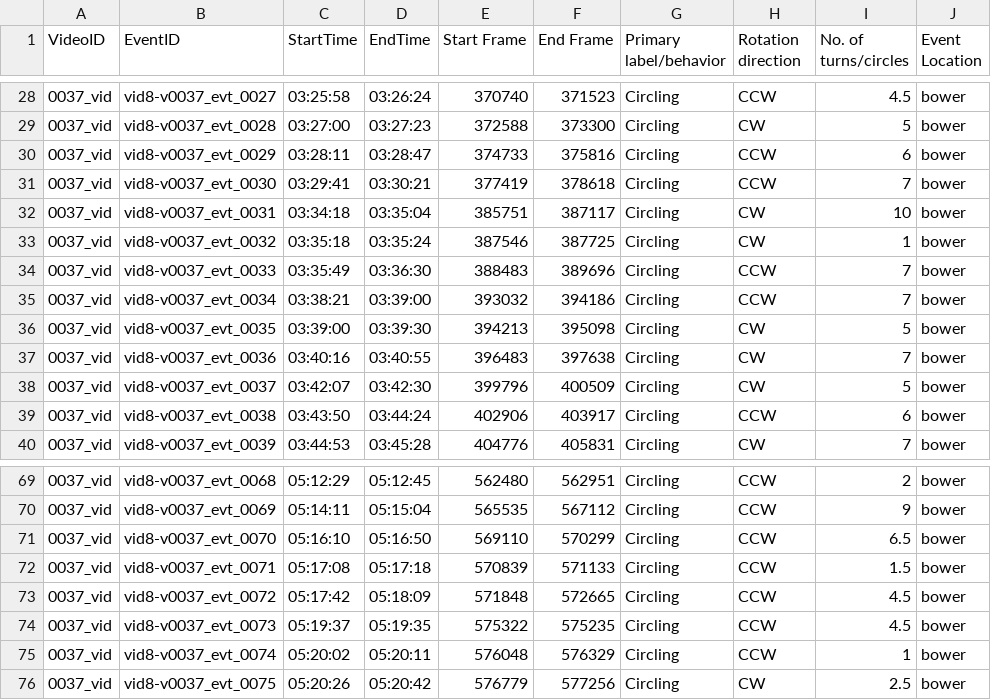
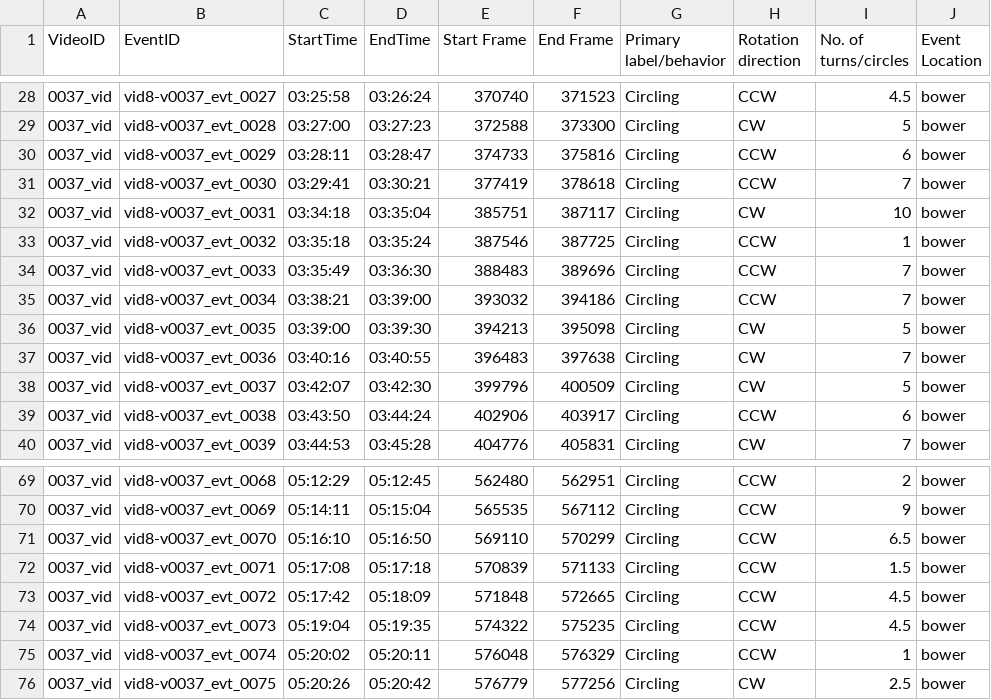
Before and after one commit to Human-Augment-Analytics/cichlid-analysis, a CSV file: ground_truth_annotations/finalized_annotations/circling_annotations_vid0037.csv, drawn as a sheet; only a part is shown, gaps mark what is left out; the diff names each change by its address in the sheet, - before the commit and + after, or states it on an @@ line.

```diff
--- a/ground_truth_annotations/finalized_annotations/circling_annotations_vid0037.csv
+++ b/ground_truth_annotations/finalized_annotations/circling_annotations_vid0037.csv
-H33 (Rotation direction): CW
+H33 (Rotation direction): CCW
-C74 (StartTime): 05:19:37
+C74 (StartTime): 05:19:04
-E74 (Start Frame): 575322
+E74 (Start Frame): 574322
```
Also changed, not shown: ground_truth_annotations/finalized_annotations/circling_annotations_vid0007-day5.csv, ground_truth_annotations/finalized_annotations/circling_annotations_vid0007-day6.csv, 14 other files.
